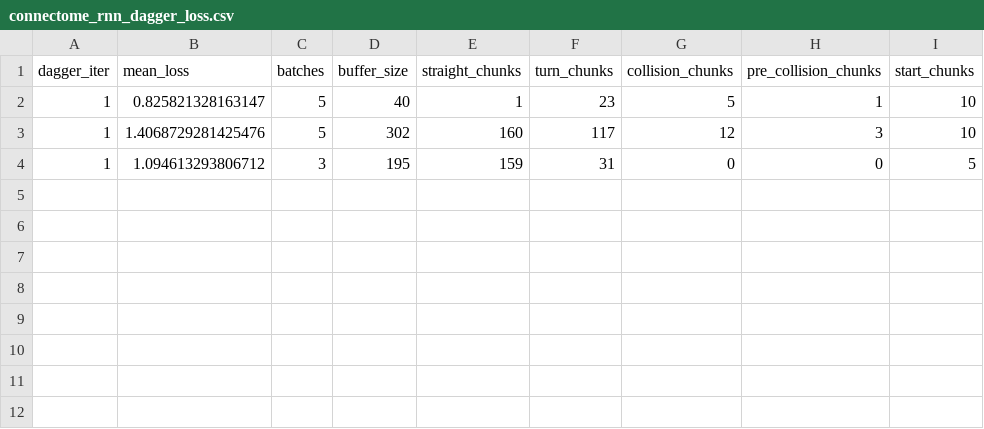
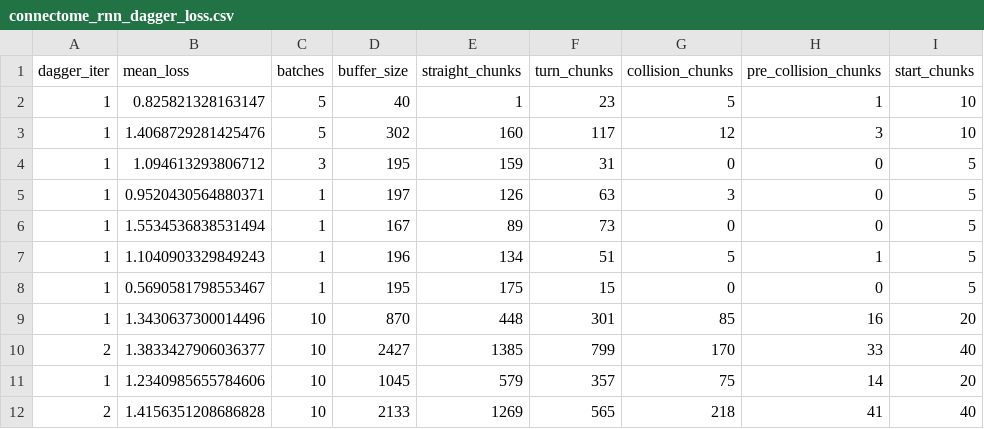
Before and after one commit to mizly/FLIH, a CSV file: fly-gym/loss/connectome_rnn_dagger_loss.csv, drawn as a sheet; the diff names each change by its address in the sheet, - before the commit and + after, or states it on an @@ line.

```diff
--- a/fly-gym/loss/connectome_rnn_dagger_loss.csv
+++ b/fly-gym/loss/connectome_rnn_dagger_loss.csv
+row 5: 1 | 0.9520430564880371 | 1 | 197 | 126 | 63 | 3 | 0 | 5
+row 6: 1 | 1.5534536838531494 | 1 | 167 | 89 | 73 | 0 | 0 | 5
+row 7: 1 | 1.1040903329849243 | 1 | 196 | 134 | 51 | 5 | 1 | 5
+row 8: 1 | 0.5690581798553467 | 1 | 195 | 175 | 15 | 0 | 0 | 5
+row 9: 1 | 1.3430637300014496 | 10 | 870 | 448 | 301 | 85 | 16 | 20
+row 10: 2 | 1.3833427906036377 | 10 | 2427 | 1385 | 799 | 170 | 33 | 40
+row 11: 1 | 1.2340985655784606 | 10 | 1045 | 579 | 357 | 75 | 14 | 20
+row 12: 2 | 1.4156351208686828 | 10 | 2133 | 1269 | 565 | 218 | 41 | 40
```
Also changed, not shown: 18 other files.
